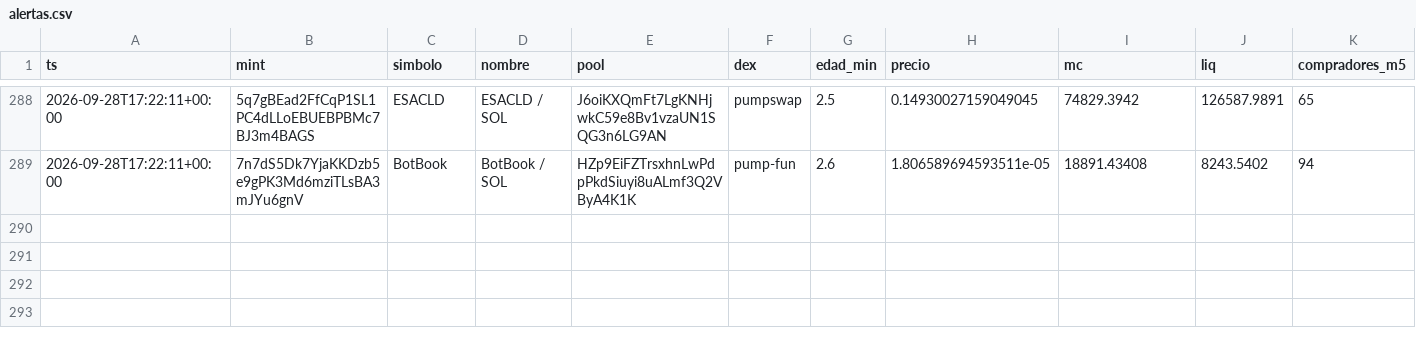
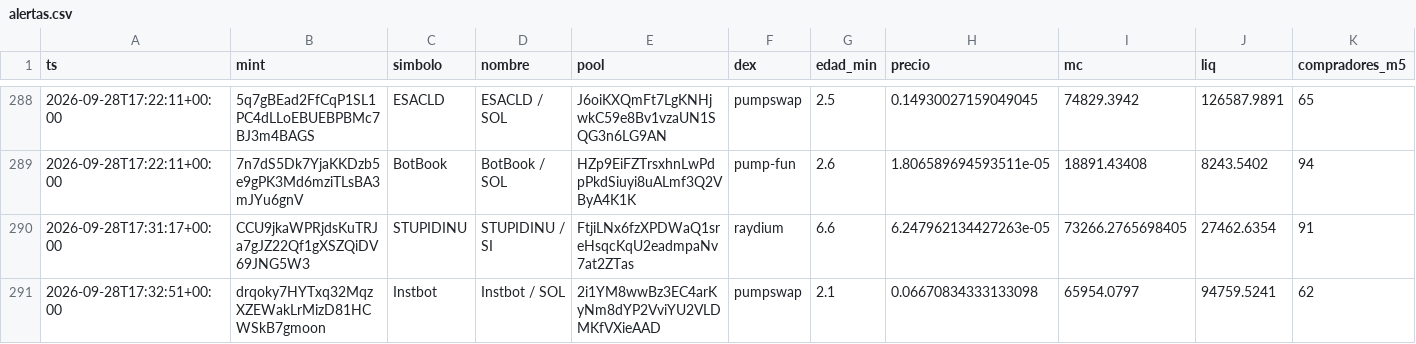
Before and after one commit to eriphelo15/An-lisis-cuantitativo, a CSV file: alertas.csv, drawn as a sheet; only a part is shown, gaps mark what is left out; rows hold the shown columns only; the diff names each change by its address in the sheet, - before the commit and + after, or states it on an @@ line.

```diff
--- a/alertas.csv
+++ b/alertas.csv
+row 290: 2026-09-28T17:31:17+00:00 | CCU9jkaWPRjdsKuTRJa7gJZ22Qf1gXSZQiDV69JNG5W3 | STUPIDINU | STUPIDINU / SI | FtjiLNx6fzXPDWaQ1sreHsqcKqU2eadmpaNv7at2ZTas | raydium | 6.6 | 6.247962134427263e-05 | 73266.2765698405 | 27462.6354 | 91
+row 291: 2026-09-28T17:32:51+00:00 | drqoky7HYTxq32MqzXZEWakLrMizD81HCWSkB7gmoon | Instbot | Instbot / SOL | 2i1YM8wwBz3EC4arKyNm8dYP2VviYU2VLDMKfVXieAAD | pumpswap | 2.1 | 0.06670834333133098 | 65954.0797 | 94759.5241 | 62
```
Also changed, not shown: 6 other files.
